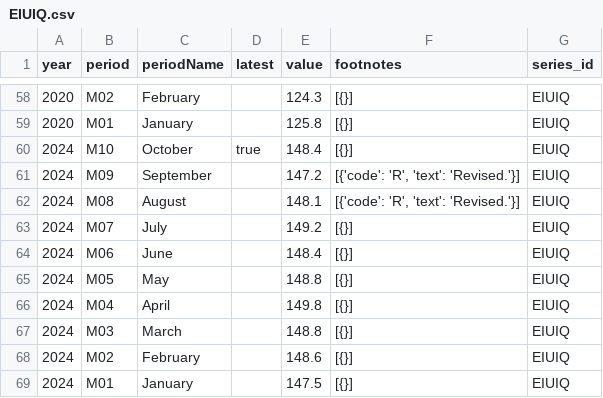
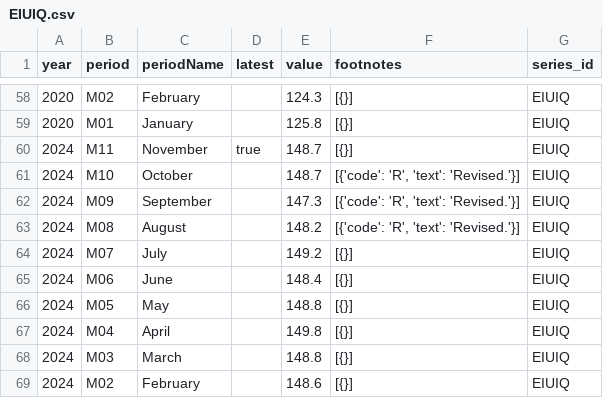
Before and after one commit to SaiLavanyaPuthila/ECON8320-SemesterProject, a CSV file: data/EIUIQ.csv, drawn as a sheet; only a part is shown, gaps mark what is left out; the shorter side is filled out with more unchanged rows.

```diff
--- a/data/EIUIQ.csv
+++ b/data/EIUIQ.csv
@@ -59,5 +59,6 @@ year,period,periodName,latest,value,footnotes,series_id
 2020,M01,January,,125.8,[{}],EIUIQ
-2024,M10,October,true,148.4,[{}],EIUIQ
-2024,M09,September,,147.2,"[{'code': 'R', 'text': 'Revised.'}]",EIUIQ
-2024,M08,August,,148.1,"[{'code': 'R', 'text': 'Revised.'}]",EIUIQ
+2024,M11,November,true,148.7,[{}],EIUIQ
+2024,M10,October,,148.7,"[{'code': 'R', 'text': 'Revised.'}]",EIUIQ
+2024,M09,September,,147.3,"[{'code': 'R', 'text': 'Revised.'}]",EIUIQ
+2024,M08,August,,148.2,"[{'code': 'R', 'text': 'Revised.'}]",EIUIQ
 2024,M07,July,,149.2,[{}],EIUIQ
```
Also changed, not shown: data/CUUR0000AA0.csv, data/CUUR0000SA0.csv, 9 other files.
